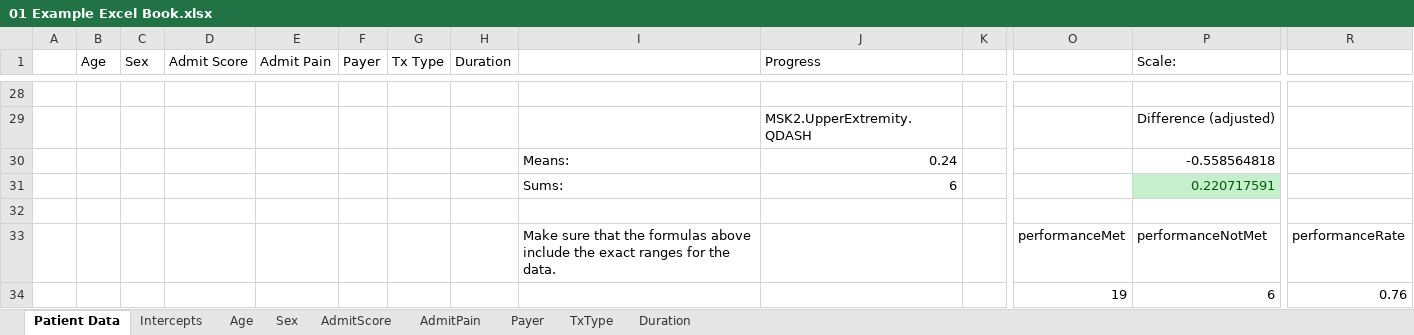
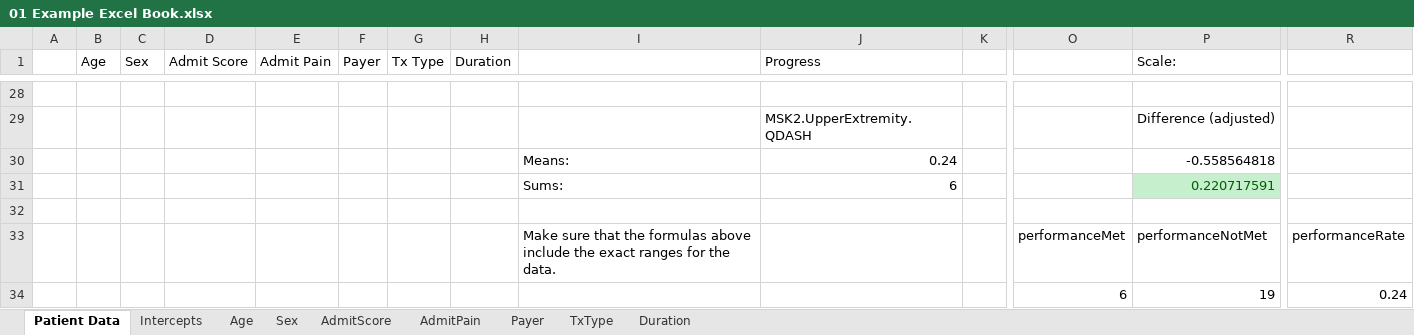
Before and after one commit to Patient360/qcdr, an Excel workbook: models/2025/01 Example Excel Book.xlsx, sheet Patient Data, drawn as a sheet; only a part is shown, gaps mark what is left out; values as stored, in another font and other column widths than the file's, no borders; charts and pictures not drawn; removed rows and columns are numbered as before the commit, all else as after; rows hold the shown columns only; the diff names each change by its address in the sheet, - before the commit and + after, or states it on an @@ line.

Commit message:
changed the calculation in O34 and P34 to reflect 'progress'

```diff
--- a/models/2025/01 Example Excel Book.xlsx (sheet Patient Data)
+++ b/models/2025/01 Example Excel Book.xlsx (sheet Patient Data)
-row 34:  |  |  |  |  |  |  |  |  |  |  | 19 | 6 | 0.76
+row 34:  |  |  |  |  |  |  |  |  |  |  | 6 | 19 | 0.24
```
